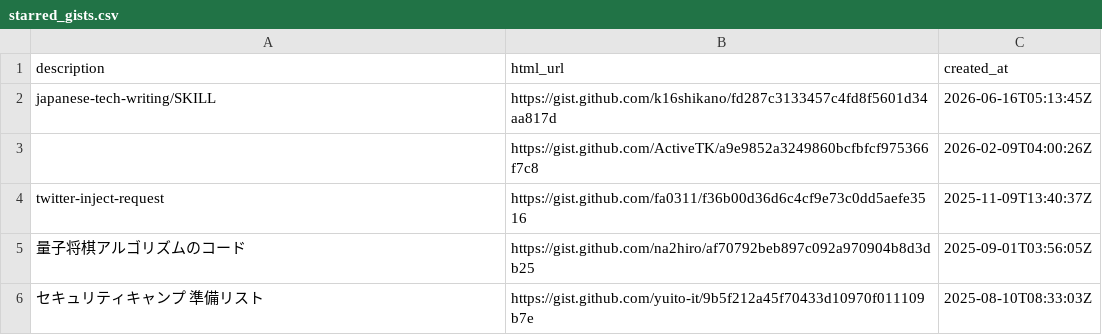
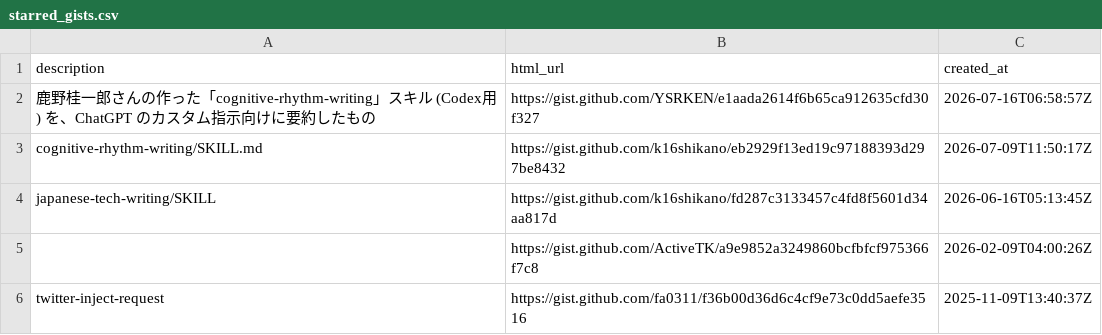
Before and after one commit to stepney141/favs, a CSV file: github_stars/starred_gists.csv, drawn as a sheet; only a part is shown; the shorter side is filled out with more unchanged rows.

```diff
--- a/github_stars/starred_gists.csv
+++ b/github_stars/starred_gists.csv
@@ -1,2 +1,4 @@
 description,html_url,created_at
+鹿野桂一郎さんの作った「cognitive-rhythm-writing」スキル (Codex用) を、ChatGPT のカスタム指示向けに要約したもの,https://gist.github.com/YSRKEN/e1aada2614f6b65ca912635cfd30f327,2026-07-16T06:58:57Z
+cognitive-rhythm-writing/SKILL.md,https://gist.github.com/k16shikano/eb2929f13ed19c97188393d297be8432,2026-07-09T11:50:17Z
 japanese-tech-writing/SKILL,https://gist.github.com/k16shikano/fd287c3133457c4fd8f5601d34aa817d,2026-06-16T05:13:45Z
```
Also changed, not shown: github_stars/starred_repos.csv, note_favs/note_favorites.csv, 7 other files.
